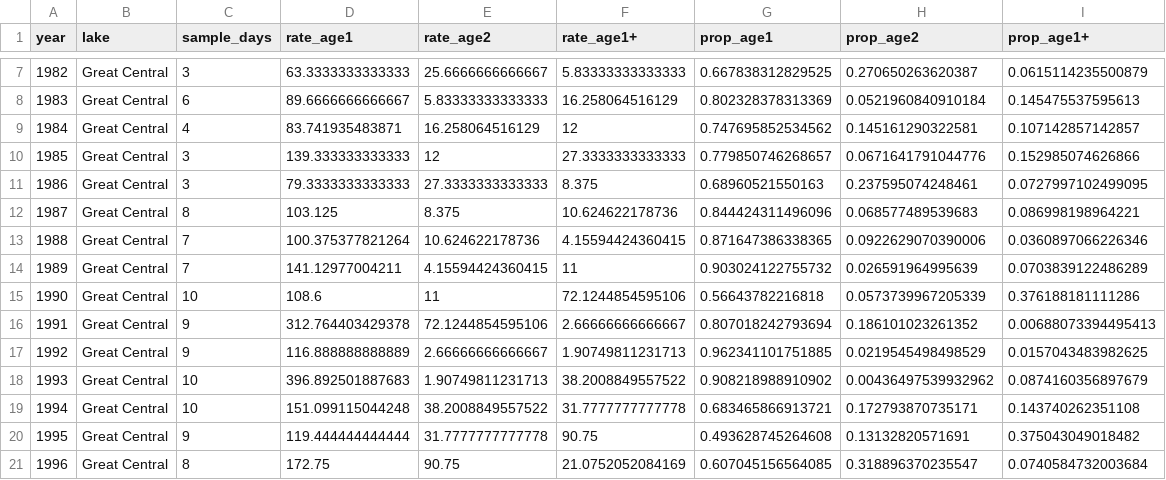
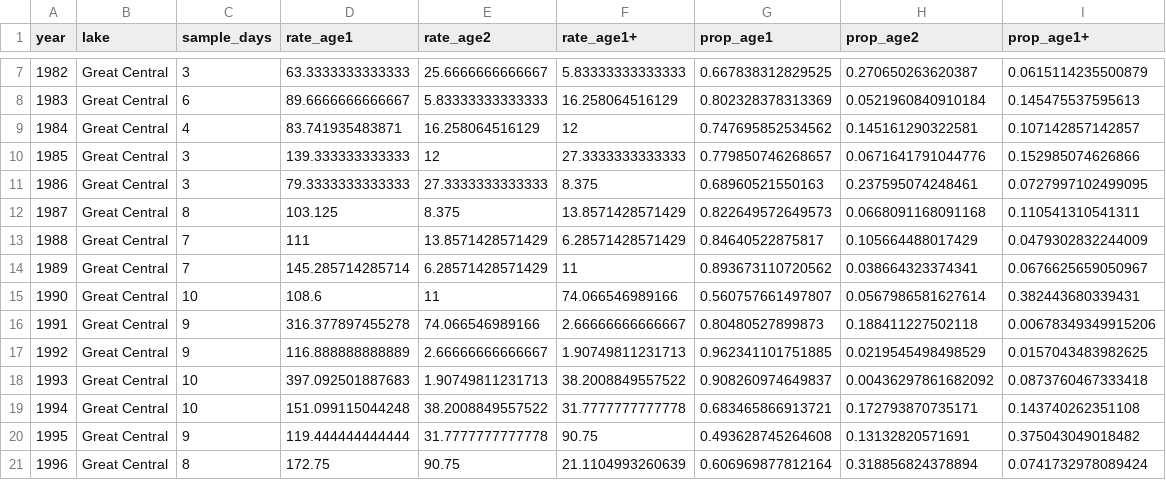
Before and after one commit to SCA-stock-assess/Barkley-Sk-CSAS, a CSV file: 3. outputs/Stock-recruit data/Inferred_annual_smolt_age_composition.csv, drawn as a sheet; only a part is shown, gaps mark what is left out; the diff covers the shown part only.

Commit message:
update smolt age time series outputs

```diff
--- a/3. outputs/Stock-recruit data/Inferred_annual_smolt_age_composition.csv
+++ b/3. outputs/Stock-recruit data/Inferred_annual_smolt_age_composition.csv
@@ -11,11 +11,11 @@
 1986,"Great Central",3,79.3333333333333,27.3333333333333,8.375,0.68960521550163,0.237595074248461,0.0727997102499095
-1987,"Great Central",8,103.125,8.375,10.624622178736,0.844424311496096,0.068577489539683,0.086998198964221
-1988,"Great Central",7,100.375377821264,10.624622178736,4.15594424360415,0.871647386338365,0.0922629070390006,0.0360897066226346
-1989,"Great Central",7,141.12977004211,4.15594424360415,11,0.903024122755732,0.026591964995639,0.0703839122486289
-1990,"Great Central",10,108.6,11,72.1244854595106,0.56643782216818,0.0573739967205339,0.376188181111286
-1991,"Great Central",9,312.764403429378,72.1244854595106,2.66666666666667,0.807018242793694,0.186101023261352,0.00688073394495413
+1987,"Great Central",8,103.125,8.375,13.8571428571429,0.822649572649573,0.0668091168091168,0.110541310541311
+1988,"Great Central",7,111,13.8571428571429,6.28571428571429,0.84640522875817,0.105664488017429,0.0479302832244009
+1989,"Great Central",7,145.285714285714,6.28571428571429,11,0.893673110720562,0.038664323374341,0.0676625659050967
+1990,"Great Central",10,108.6,11,74.066546989166,0.560757661497807,0.0567986581627614,0.382443680339431
+1991,"Great Central",9,316.377897455278,74.066546989166,2.66666666666667,0.80480527899873,0.188411227502118,0.00678349349915206
 1992,"Great Central",9,116.888888888889,2.66666666666667,1.90749811231713,0.962341101751885,0.0219545498498529,0.0157043483982625
-1993,"Great Central",10,396.892501887683,1.90749811231713,38.2008849557522,0.908218988910902,0.00436497539932962,0.0874160356897679
+1993,"Great Central",10,397.092501887683,1.90749811231713,38.2008849557522,0.908260974649837,0.00436297861682092,0.0873760467333418
 1994,"Great Central",10,151.099115044248,38.2008849557522,31.7777777777778,0.683465866913721,0.172793870735171,0.143740262351108
 1995,"Great Central",9,119.444444444444,31.7777777777778,90.75,0.493628745264608,0.13132820571691,0.375043049018482
-1996,"Great Central",8,172.75,90.75,21.0752052084169,0.607045156564085,0.318896370235547,0.0740584732003684
+1996,"Great Central",8,172.75,90.75,21.1104993260639,0.606969877812164,0.318856824378894,0.0741732978089424
```
Also changed, not shown: 131 edited cells elsewhere in this file.
